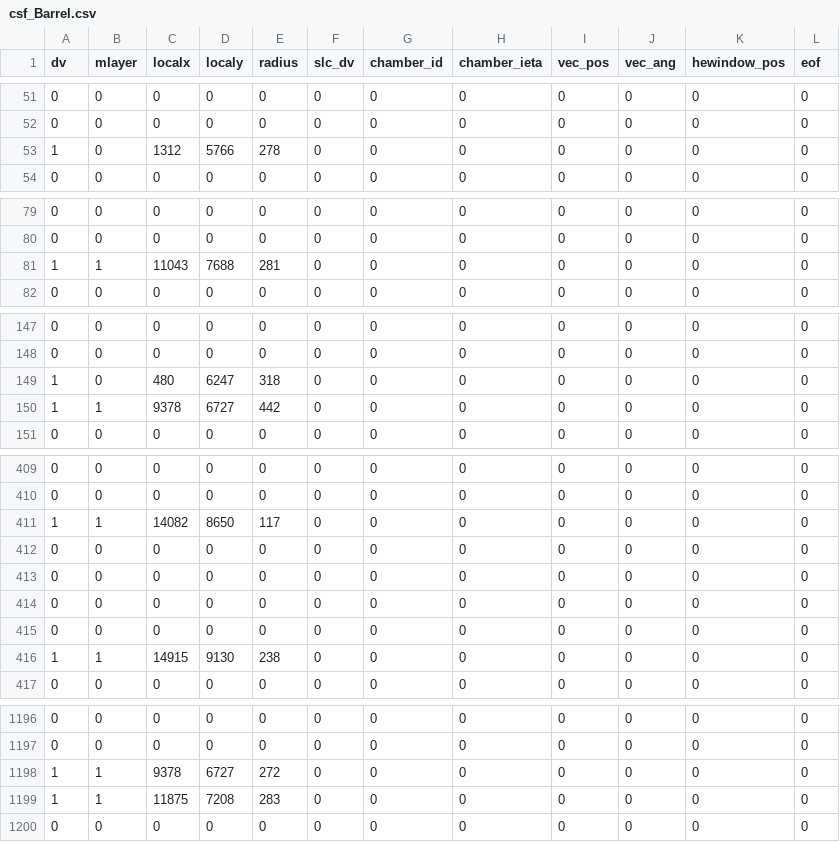
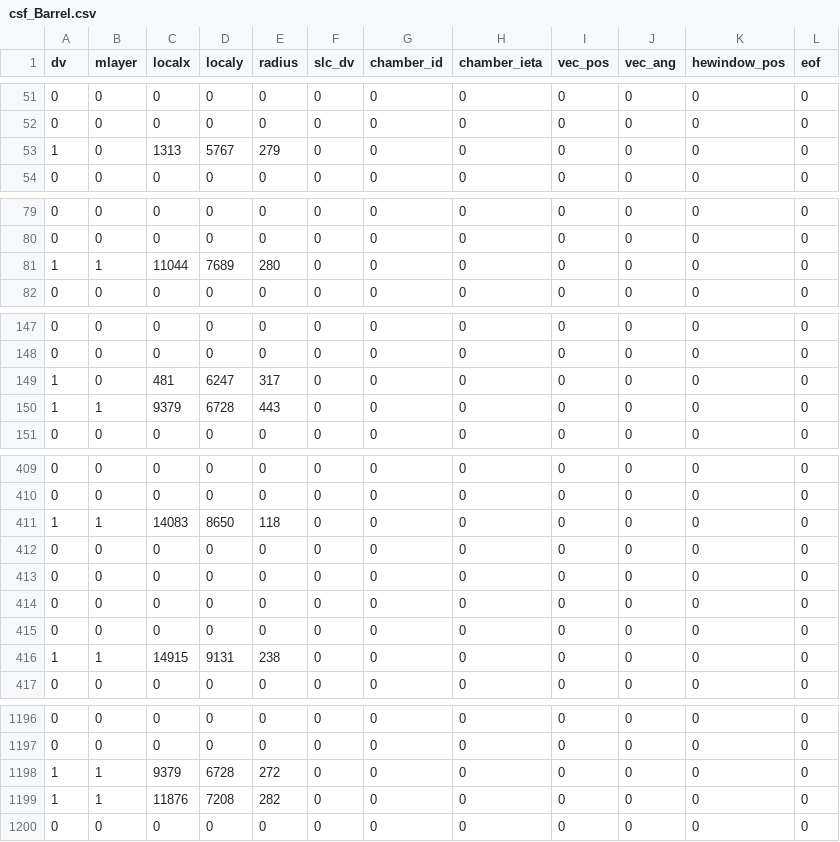
Before and after one commit to andrewpeck/l0mdt-hdl-design, a CSV file: UserLogic/csf/sim/csf_Barrel.csv, drawn as a sheet; only a part is shown, gaps mark what is left out; the diff covers the shown part only.

```diff
--- a/UserLogic/csf/sim/csf_Barrel.csv
+++ b/UserLogic/csf/sim/csf_Barrel.csv
@@ -52,3 +52,3 @@ dv,mlayer,localx,localy,radius,slc_dv,chamber_id,chamber_ieta,vec_pos,vec_ang,he
 0,0,0,0,0,0,0,0,0,0,0,0
-1,0,1312,5766,278,0,0,0,0,0,0,0
+1,0,1313,5767,279,0,0,0,0,0,0,0
 0,0,0,0,0,0,0,0,0,0,0,0
@@ -80,3 +80,3 @@ dv,mlayer,localx,localy,radius,slc_dv,chamber_id,chamber_ieta,vec_pos,vec_ang,he
 0,0,0,0,0,0,0,0,0,0,0,0
-1,1,11043,7688,281,0,0,0,0,0,0,0
+1,1,11044,7689,280,0,0,0,0,0,0,0
 0,0,0,0,0,0,0,0,0,0,0,0
@@ -148,4 +148,4 @@ dv,mlayer,localx,localy,radius,slc_dv,chamber_id,chamber_ieta,vec_pos,vec_ang,he
 0,0,0,0,0,0,0,0,0,0,0,0
-1,0,480,6247,318,0,0,0,0,0,0,0
-1,1,9378,6727,442,0,0,0,0,0,0,0
+1,0,481,6247,317,0,0,0,0,0,0,0
+1,1,9379,6728,443,0,0,0,0,0,0,0
 0,0,0,0,0,0,0,0,0,0,0,0
@@ -410,3 +410,3 @@ dv,mlayer,localx,localy,radius,slc_dv,chamber_id,chamber_ieta,vec_pos,vec_ang,he
 0,0,0,0,0,0,0,0,0,0,0,0
-1,1,14082,8650,117,0,0,0,0,0,0,0
+1,1,14083,8650,118,0,0,0,0,0,0,0
 0,0,0,0,0,0,0,0,0,0,0,0
@@ -415,3 +415,3 @@ dv,mlayer,localx,localy,radius,slc_dv,chamber_id,chamber_ieta,vec_pos,vec_ang,he
 0,0,0,0,0,0,0,0,0,0,0,0
-1,1,14915,9130,238,0,0,0,0,0,0,0
+1,1,14915,9131,238,0,0,0,0,0,0,0
 0,0,0,0,0,0,0,0,0,0,0,0
@@ -1197,4 +1197,4 @@ dv,mlayer,localx,localy,radius,slc_dv,chamber_id,chamber_ieta,vec_pos,vec_ang,he
 0,0,0,0,0,0,0,0,0,0,0,0
-1,1,9378,6727,272,0,0,0,0,0,0,0
-1,1,11875,7208,283,0,0,0,0,0,0,0
+1,1,9379,6728,272,0,0,0,0,0,0,0
+1,1,11876,7208,282,0,0,0,0,0,0,0
 0,0,0,0,0,0,0,0,0,0,0,0
```
Also changed, not shown: 119 edited cells elsewhere in this file, 3 other files.
